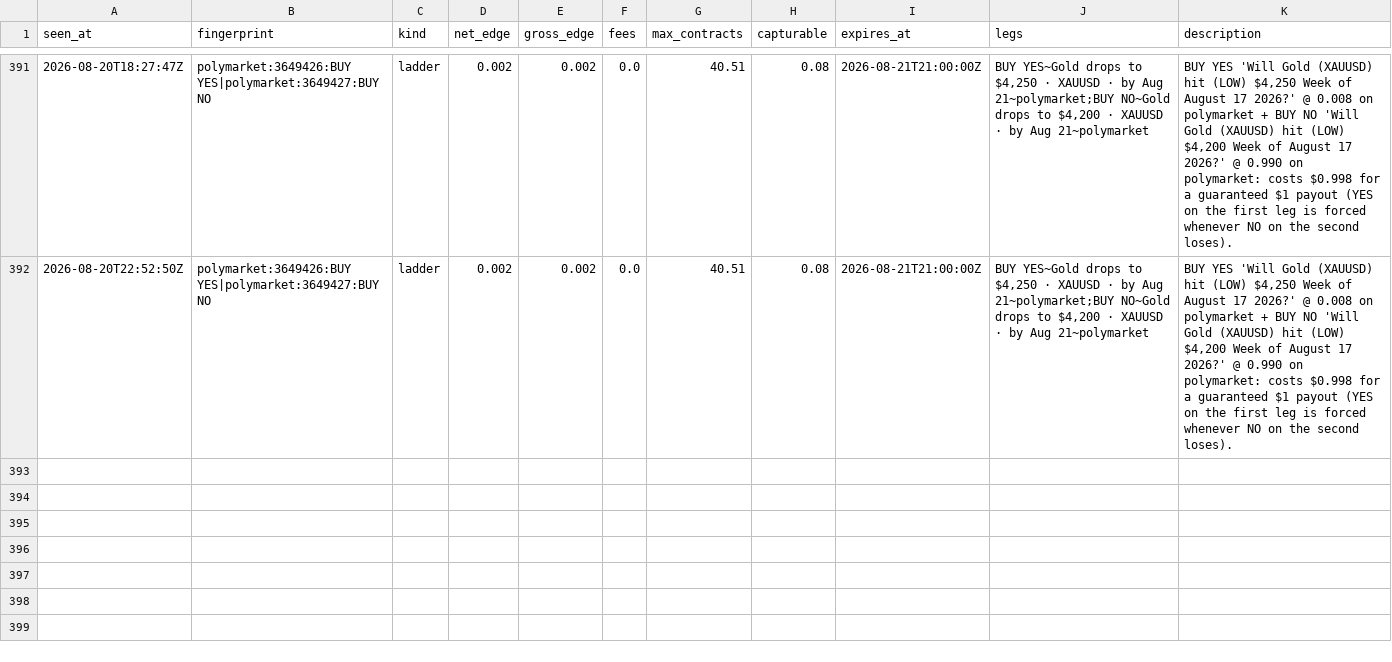
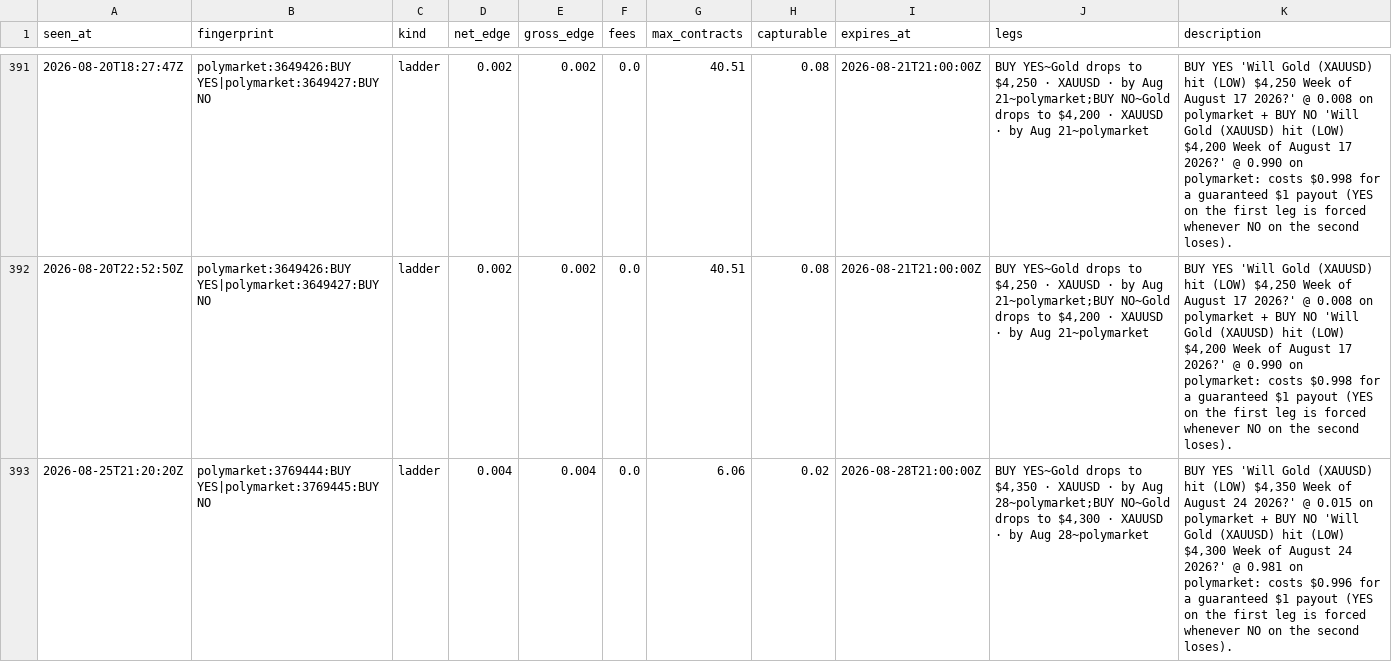
Before and after one commit to IshaanSrivastava1/markets-dashboard, a CSV file: data/arb_log.csv, drawn as a sheet; only a part is shown, gaps mark what is left out.

```diff
--- a/data/arb_log.csv
+++ b/data/arb_log.csv
@@ -392 +392,2 @@ seen_at,fingerprint,kind,net_edge,gross_edge,fees,max_contracts,capturable,expir
 2026-08-20T22:52:50Z,polymarket:3649426:BUY YES|polymarket:3649427:BUY NO,ladder,0.002,0.002,0.0,40.51,0.08,2026-08-21T21:00:00Z,"BUY YES~Gold drops to $4,250 · XAUUSD · by Aug 21~polymarket;BUY NO~Gold drops to $4,200 · XAUUSD · by Aug 21~polymarket","BUY YES 'Will Gold (XAUUSD) hit (LOW) $4,250 Week of August 17 2026?' @ 0.008 on polymarket + BUY NO 'Will Gold (XAUUSD) hit (LOW) $4,200 Week of August 17 2026?' @ 0.990 on polymarket: costs $0.998 for a guaranteed $1 payout (YES on the first leg is forced whenever NO on the second loses)."
+2026-08-25T21:20:20Z,polymarket:3769444:BUY YES|polymarket:3769445:BUY NO,ladder,0.004,0.004,0.0,6.06,0.02,2026-08-28T21:00:00Z,"BUY YES~Gold drops to $4,350 · XAUUSD · by Aug 28~polymarket;BUY NO~Gold drops to $4,300 · XAUUSD · by Aug 28~polymarket","BUY YES 'Will Gold (XAUUSD) hit (LOW) $4,350 Week of August 24 2026?' @ 0.015 on polymarket + BUY NO 'Will Gold (XAUUSD) hit (LOW) $4,300 Week of August 24 2026?' @ 0.981 on polymarket: costs $0.996 for a guaranteed $1 payout (YES on the first leg is forced whenever NO on the second loses)."
```
Also changed, not shown: 2 other files.
